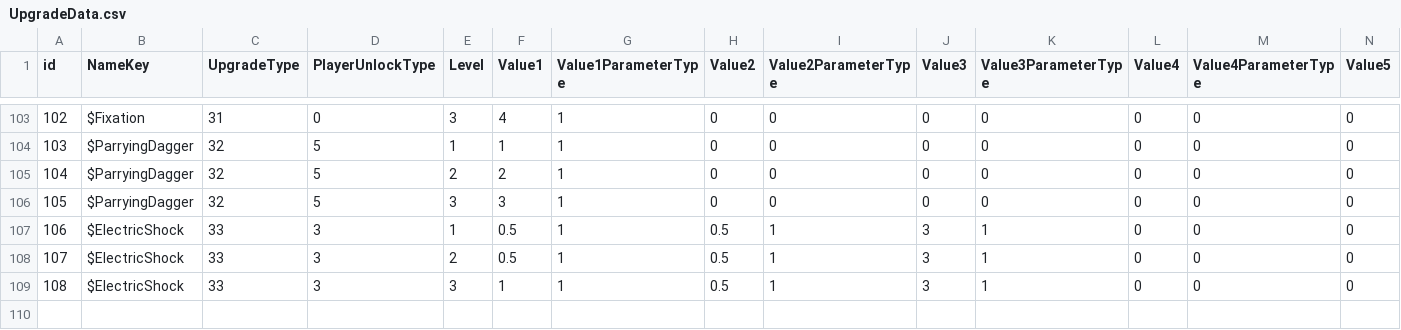
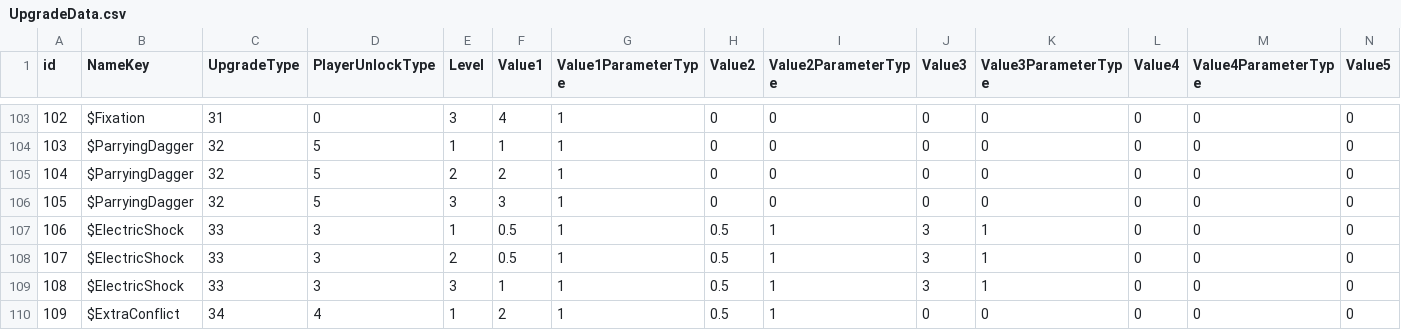
Before and after one commit to ShadowmUnderbar/Proj_Recon, a CSV file: Assets/App/MasterData/Origin/UpgradeData.csv, drawn as a sheet; only a part is shown, gaps mark what is left out; rows hold the shown columns only; the diff names each change by its address in the sheet, - before the commit and + after, or states it on an @@ line.

```diff
--- a/Assets/App/MasterData/Origin/UpgradeData.csv
+++ b/Assets/App/MasterData/Origin/UpgradeData.csv
+row 110: 109 | $ExtraConflict | 34 | 4 | 1 | 2 | 1 | 0.5 | 1 | 0 | 0 | 0 | 0 | 0
```
Also changed, not shown: 14 other files.
